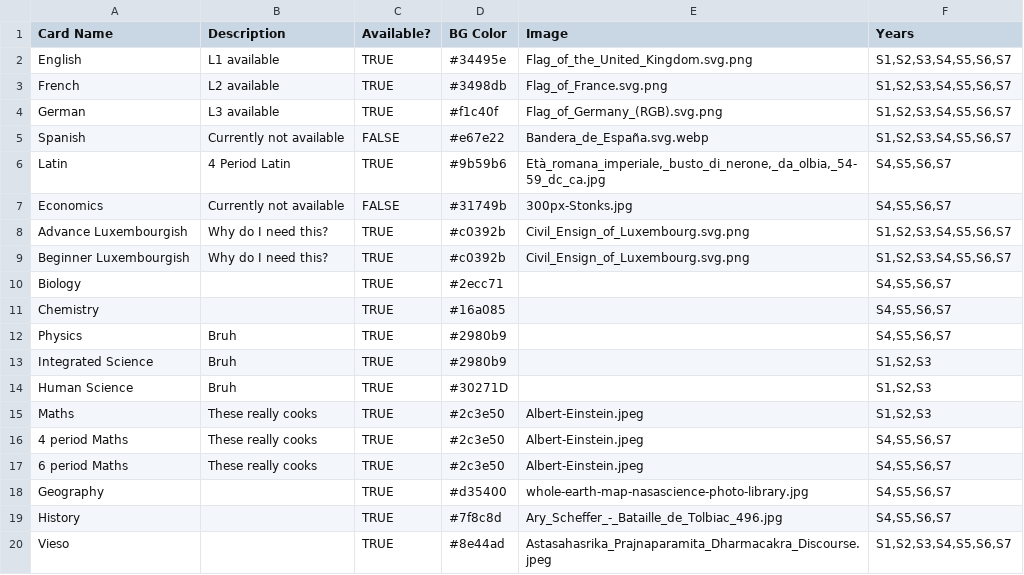
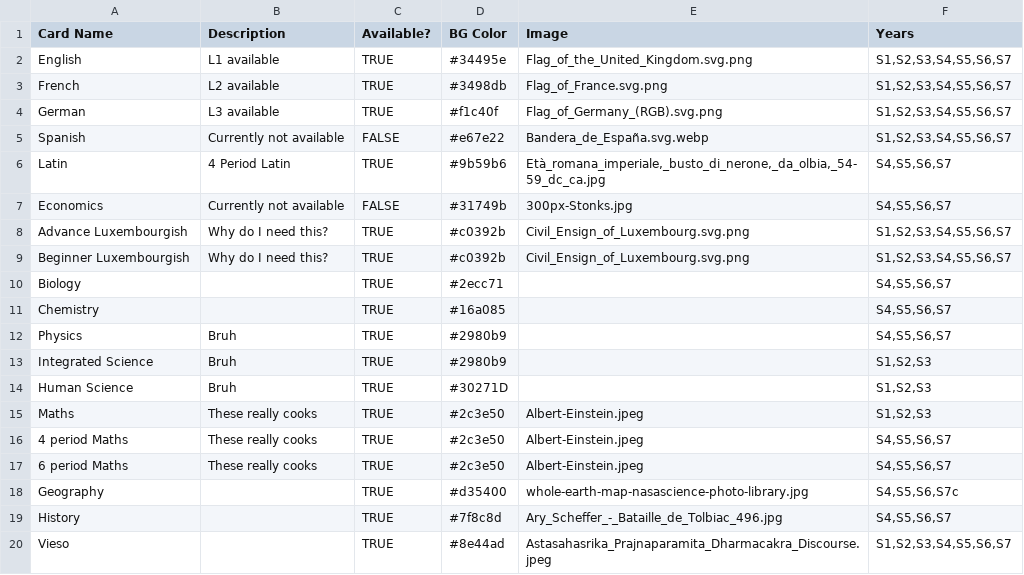
Before and after one commit to shining3366dev-prog/Syllabusplus-Database, a CSV file: course-card-widgets.csv, drawn as a sheet.

Commit message:
Update course-card-widgets.csv

```diff
--- a/course-card-widgets.csv
+++ b/course-card-widgets.csv
@@ -17,3 +17,3 @@ Maths;These really cooks;TRUE;#2c3e50;Albert-Einstein.jpeg;S1,S2,S3
 6 period Maths;These really cooks;TRUE;#2c3e50;Albert-Einstein.jpeg;S4,S5,S6,S7
-Geography;;TRUE;#d35400;whole-earth-map-nasascience-photo-library.jpg;S4,S5,S6,S7
+Geography;;TRUE;#d35400;whole-earth-map-nasascience-photo-library.jpg;S4,S5,S6,S7c
 History;;TRUE;#7f8c8d;Ary_Scheffer_-_Bataille_de_Tolbiac_496.jpg;S4,S5,S6,S7
```
